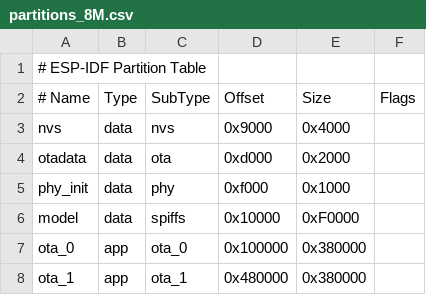
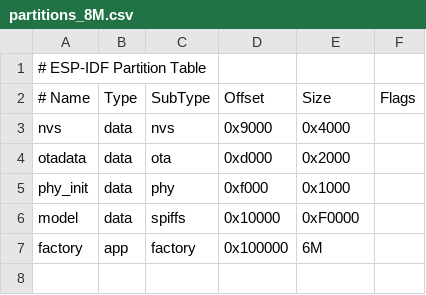
Before and after one commit to zhang09-20/xiaozhi, a CSV file: partitions_8M.csv, drawn as a sheet; removed rows and columns are numbered as before the commit, all else as after; the diff names each change by its address in the sheet, - before the commit and + after, or states it on an @@ line.

```diff
--- a/partitions_8M.csv
+++ b/partitions_8M.csv
-row 7: ota_0 | app | ota_0 | 0x100000 | 0x380000
-row 8: ota_1 | app | ota_1 | 0x480000 | 0x380000
+row 7: factory | app | factory | 0x100000 | 6M
```
Also changed, not shown: 7 other files.
